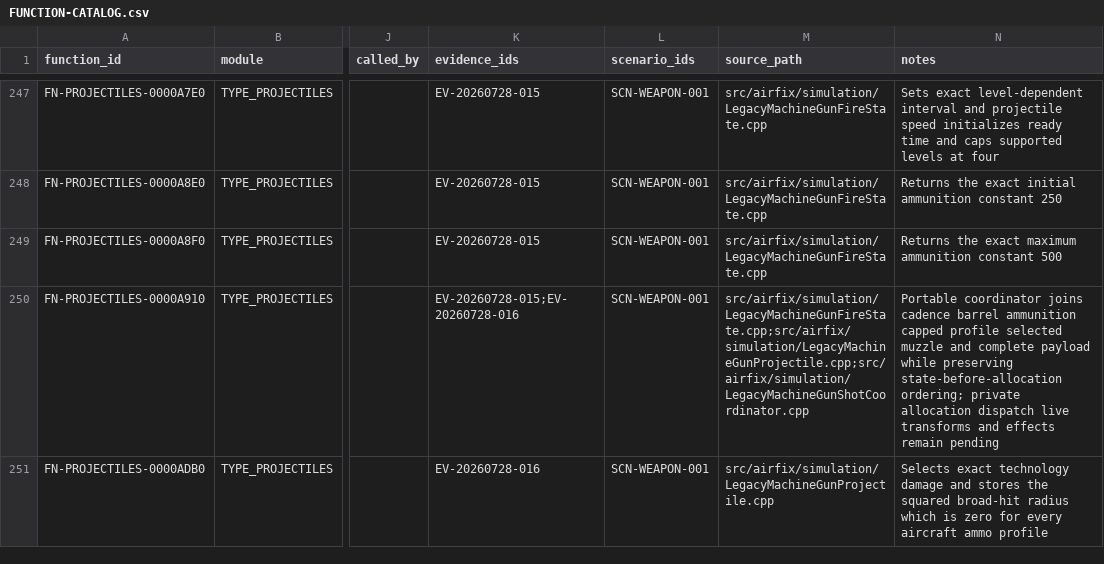
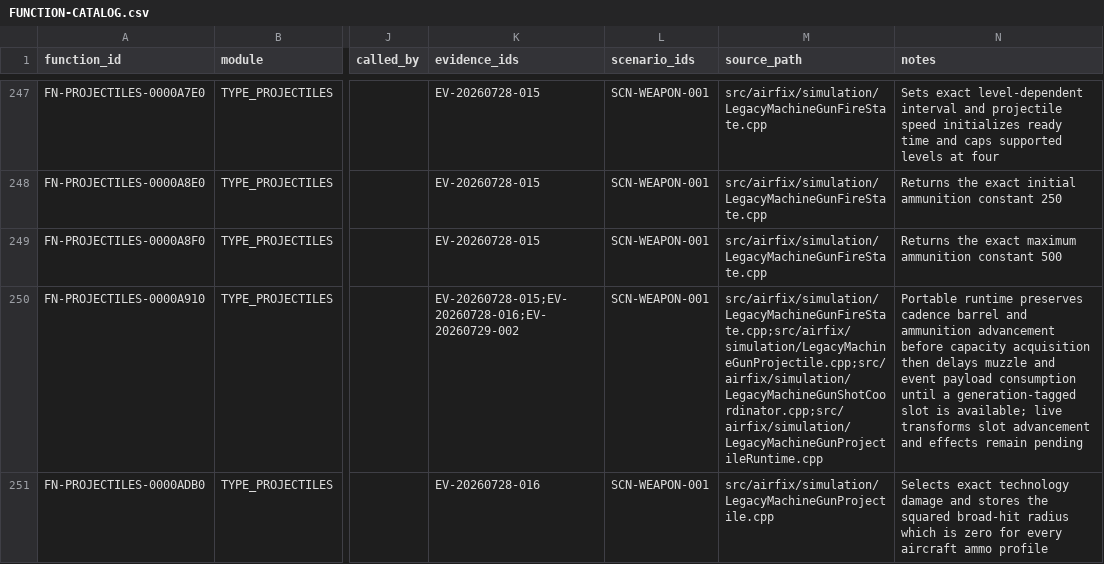
Before and after one commit to tryk016/airfix-dogfighter, a CSV file: docs/re/FUNCTION-CATALOG.csv, drawn as a sheet; only a part is shown, gaps mark what is left out; the diff covers the shown part only; the diff names each change by its address in the sheet, - before the commit and + after, or states it on an @@ line.

Commit message:
feat: add portable projectile runtime pool

```diff
--- a/docs/re/FUNCTION-CATALOG.csv
+++ b/docs/re/FUNCTION-CATALOG.csv
-K250 (evidence_ids): EV-20260728-015;EV-20260728-016
+K250 (evidence_ids): EV-20260728-015;EV-20260728-016;EV-20260729-002
-M250 (source_path): src/airfix/simulation/LegacyMachineGunFireState.cpp;src/airfix/simulation/LegacyMachineGunProjectile.cpp;src/airfix/simulation/LegacyMachineGunShotCoordinator.cpp
+M250 (source_path): src/airfix/simulation/LegacyMachineGunFireState.cpp;src/airfix/simulation/LegacyMachineGunProjectile.cpp;src/airfix/simulation/LegacyMachineGunShotCoordinator.cpp;src/airfix/simulation/LegacyMachineGunProjectileRuntime.cpp
-N250 (notes): Portable coordinator joins cadence barrel ammunition capped profile selected muzzle and complete payload while preserving state-before-allocation ordering; private allocation dispatch live transforms and effects…
+N250 (notes): Portable runtime preserves cadence barrel and ammunition advancement before capacity acquisition then delays muzzle and event payload consumption until a generation-tagged slot is available; live transforms slot advancement and effects…
```
Also changed, not shown: 10 edited cells elsewhere in this file, 18 other files.
